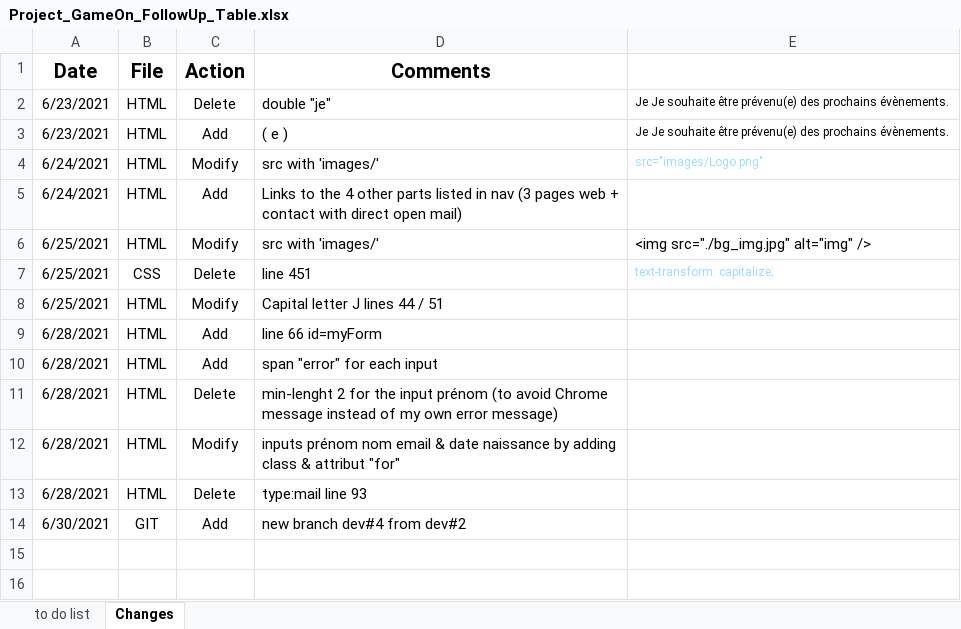
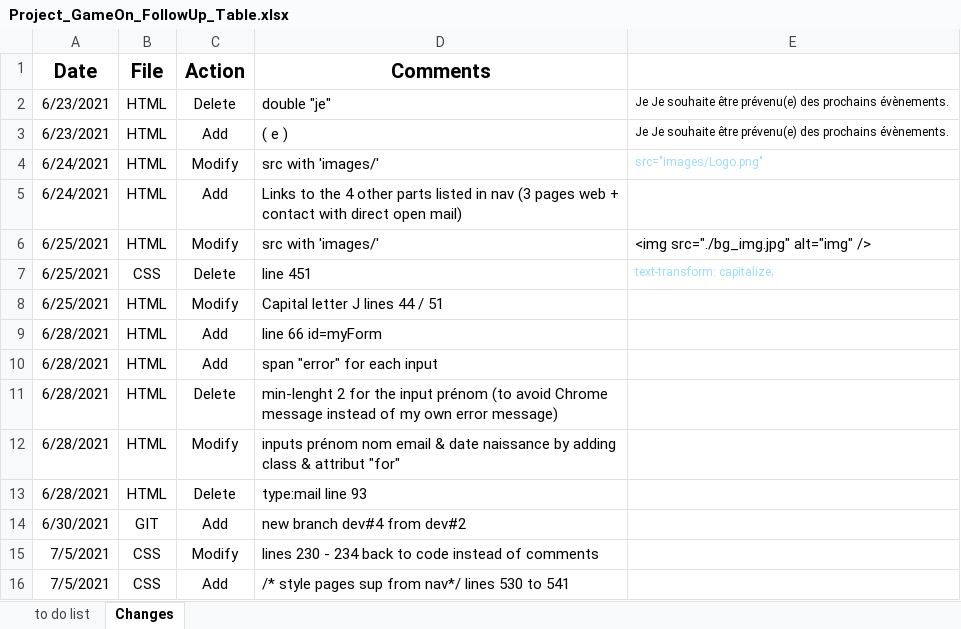
Before and after one commit to AureliaCousse/AureliaCousse_4_07.06.2021, an Excel workbook: Project_GameOn_FollowUp_Table.xlsx, sheet Changes, drawn as a sheet; values as stored, in another font and other column widths than the file's, no borders; the diff names each change by its address in the sheet, - before the commit and + after, or states it on an @@ line.

```diff
--- a/Project_GameOn_FollowUp_Table.xlsx (sheet Changes)
+++ b/Project_GameOn_FollowUp_Table.xlsx (sheet Changes)
+row 15: 7/5/2021 | CSS | Modify | lines 230 - 234 back to code instead of comments
+row 16: 7/5/2021 | CSS | Add | /* style pages sup from nav*/ lines 530 to 541
```
Also changed, not shown: 3 other files.
